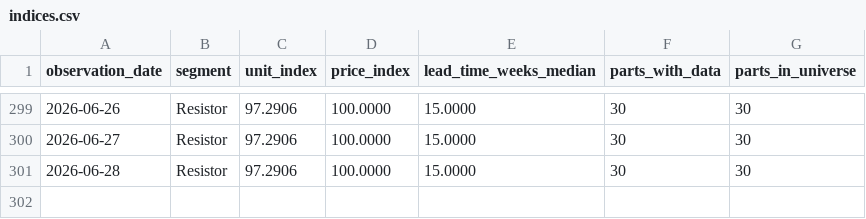
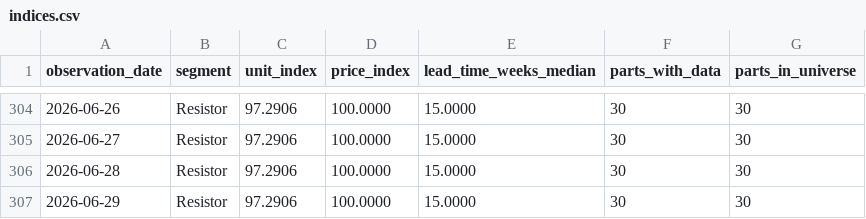
Before and after one commit to yihongzhang728/vishay-channel-tracker, a CSV file: data/indices.csv, drawn as a sheet; only a part is shown, gaps mark what is left out; the diff covers the shown part only.

```diff
--- a/data/indices.csv
+++ b/data/indices.csv
@@ -301 +306,2 @@ observation_date,segment,unit_index,price_index,lead_time_weeks_median,parts_wit
 2026-06-28,Resistor,97.2906,100.0000,15.0000,30,30
+2026-06-29,Resistor,97.2906,100.0000,15.0000,30,30
```
Also changed, not shown: 5 added rows elsewhere in this file, 2 other files.
